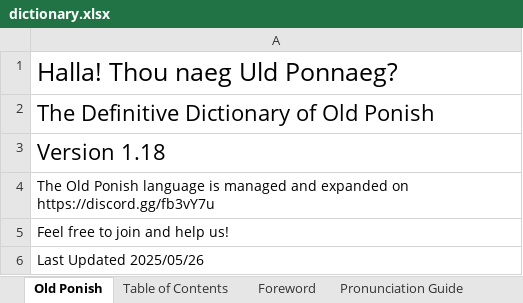
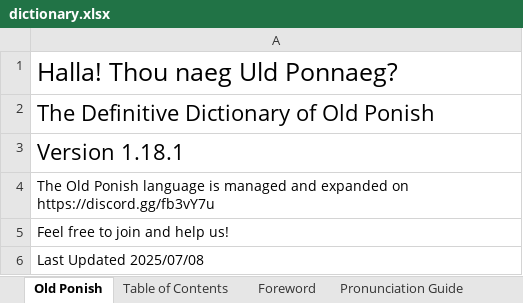
Before and after one commit to Jaezmien/old-ponish-db, an Excel workbook: data/dictionary/dictionary.xlsx, sheet Old Ponish, drawn as a sheet; values as stored, in another font and other column widths than the file's, no borders; charts and pictures not drawn; the diff names each change by its address in the sheet, - before the commit and + after, or states it on an @@ line.

```diff
--- a/data/dictionary/dictionary.xlsx (sheet Old Ponish)
+++ b/data/dictionary/dictionary.xlsx (sheet Old Ponish)
-A3: Version 1.18
+A3: Version 1.18.1
-A6: Last Updated 2025/05/26
+A6: Last Updated 2025/07/08
```
Also changed, not shown: sheet Vocabulary.
